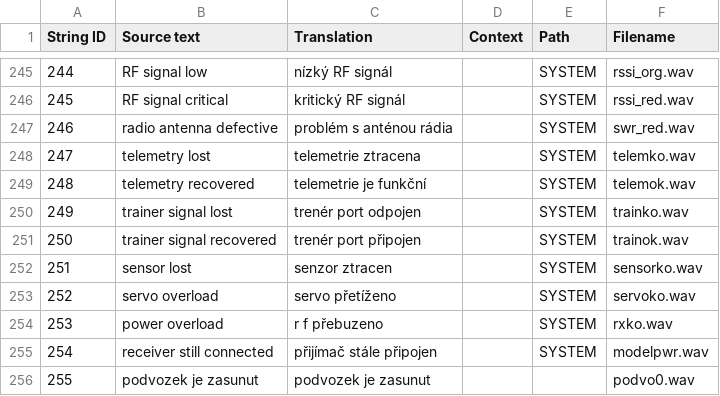
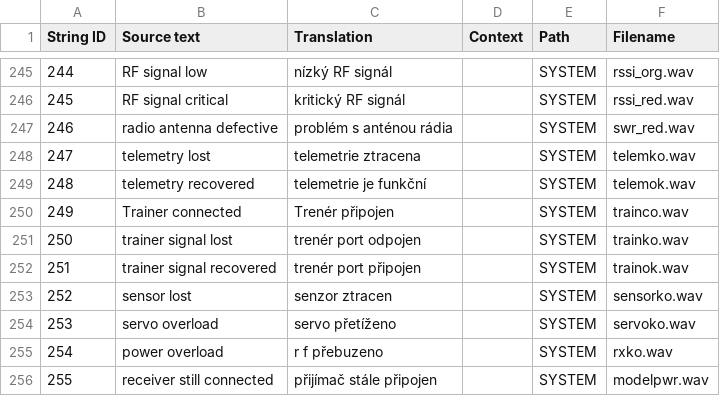
Before and after one commit to EdgeTX/edgetx-sdcard-sounds, a CSV file: voices/cs-CZ.csv, drawn as a sheet; only a part is shown, gaps mark what is left out; the shorter side is filled out with more unchanged rows; addresses are those after the commit; the diff names each change by its address in the sheet, - before the commit and + after, or states it on an @@ line.

```diff
--- a/voices/cs-CZ.csv
+++ b/voices/cs-CZ.csv
+row 250: 249 | Trainer connected | Trenér připojen |  | SYSTEM | trainco.wav
@@ column A (String ID) renumbered from row 251 down @@
```
Also changed, not shown: voices/da_DK.csv, voices/en-GB.csv, 30 other files.
